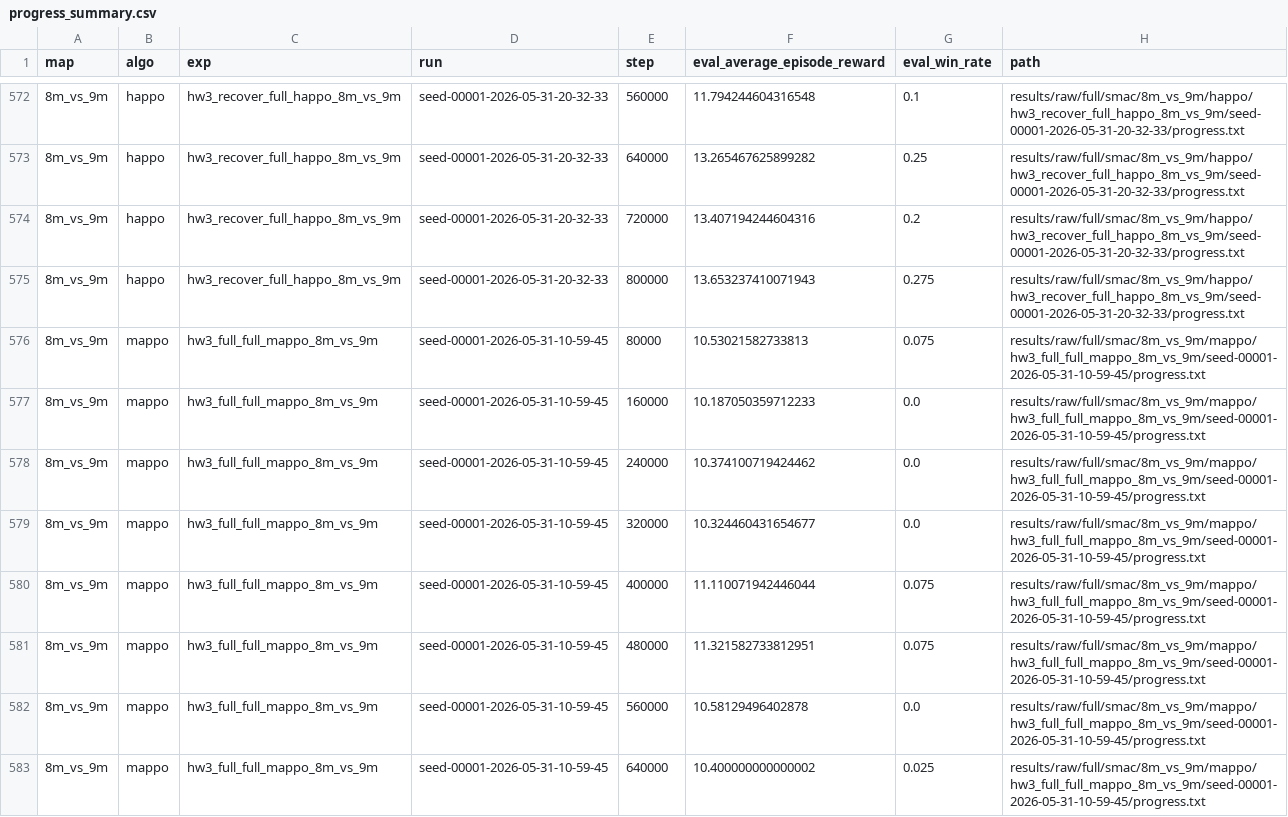
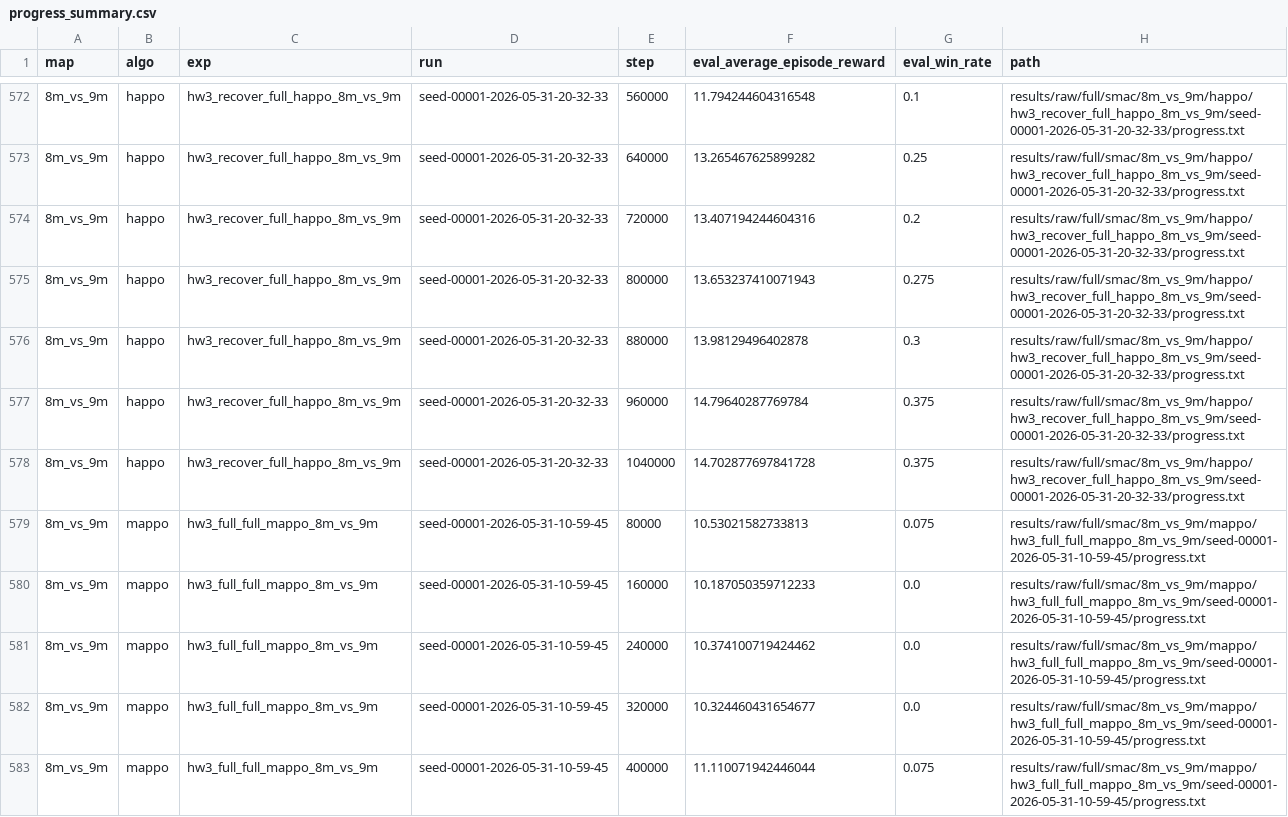
Before and after one commit to PPYYQQ/MARL-hw3, a CSV file: results/processed/progress_summary.csv, drawn as a sheet; only a part is shown, gaps mark what is left out; the shorter side is filled out with more unchanged rows; the diff names each change by its address in the sheet, - before the commit and + after, or states it on an @@ line.

Commit message:
data: sync 8m happo recovery to 1040k

```diff
--- a/results/processed/progress_summary.csv
+++ b/results/processed/progress_summary.csv
+row 576: 8m_vs_9m | happo | hw3_recover_full_happo_8m_vs_9m | seed-00001-2026-05-31-20-32-33 | 880000 | 13.98129496402878 | 0.3 | results/raw/full/smac/8m_vs_9m/happo/hw3_recover_full_happo_8m_vs_9m/seed-00001-2026-05-31-20-32-33/progress.txt
+row 577: 8m_vs_9m | happo | hw3_recover_full_happo_8m_vs_9m | seed-00001-2026-05-31-20-32-33 | 960000 | 14.79640287769784 | 0.375 | results/raw/full/smac/8m_vs_9m/happo/hw3_recover_full_happo_8m_vs_9m/seed-00001-2026-05-31-20-32-33/progress.txt
+row 578: 8m_vs_9m | happo | hw3_recover_full_happo_8m_vs_9m | seed-00001-2026-05-31-20-32-33 | 1040000 | 14.702877697841728 | 0.375 | results/raw/full/smac/8m_vs_9m/happo/hw3_recover_full_happo_8m_vs_9m/seed-00001-2026-05-31-20-32-33/progress.txt
```
Also changed, not shown: 13 other files.
